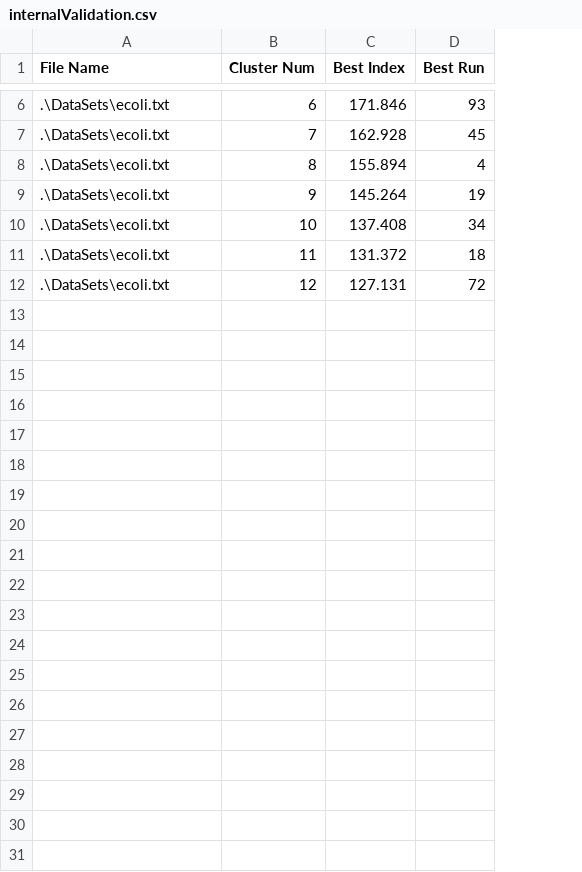
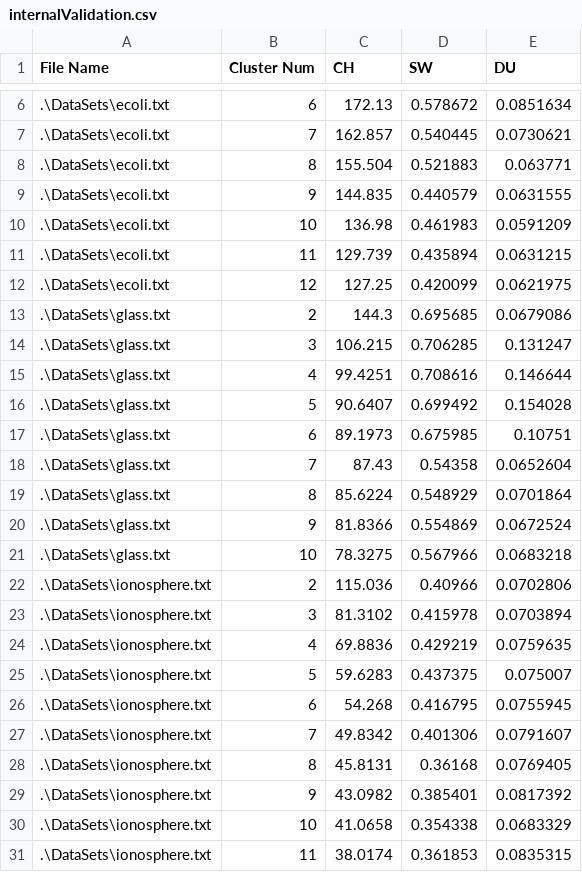
Before and after one commit to Origamiboss/Data-Clustering-Project, a CSV file: internalValidation.csv, drawn as a sheet; only a part is shown, gaps mark what is left out; removed rows and columns are numbered as before the commit, all else as after; the diff covers the shown part only; the diff names each change by its address in the sheet, - before the commit and + after, or states it on an @@ line.

```diff
--- a/internalValidation.csv
+++ b/internalValidation.csv
-column C (Best Index), rows 6-12: 171.846 | 162.928 | 155.894 | 145.264 | 137.408 | 131.372 | 127.131
-column D (Best Run), rows 6-12: 93 | 45 | 4 | 19 | 34 | 18 | 72
+column C (CH), rows 6-12: 172.13 | 162.857 | 155.504 | 144.835 | 136.98 | 129.739 | 127.25
+column D (SW), rows 6-12: 0.578672 | 0.540445 | 0.521883 | 0.440579 | 0.461983 | 0.435894 | 0.420099
+column E (DU), rows 6-12: 0.0851634 | 0.0730621 | 0.063771 | 0.0631555 | 0.0591209 | 0.0631215 | 0.0621975
+row 13: .\DataSets\glass.txt | 2 | 144.3 | 0.695685 | 0.0679086
+row 14: .\DataSets\glass.txt | 3 | 106.215 | 0.706285 | 0.131247
+row 15: .\DataSets\glass.txt | 4 | 99.4251 | 0.708616 | 0.146644
+row 16: .\DataSets\glass.txt | 5 | 90.6407 | 0.699492 | 0.154028
+row 17: .\DataSets\glass.txt | 6 | 89.1973 | 0.675985 | 0.10751
+row 18: .\DataSets\glass.txt | 7 | 87.43 | 0.54358 | 0.0652604
+row 19: .\DataSets\glass.txt | 8 | 85.6224 | 0.548929 | 0.0701864
+row 20: .\DataSets\glass.txt | 9 | 81.8366 | 0.554869 | 0.0672524
+row 21: .\DataSets\glass.txt | 10 | 78.3275 | 0.567966 | 0.0683218
+row 22: .\DataSets\ionosphere.txt | 2 | 115.036 | 0.40966 | 0.0702806
+row 23: .\DataSets\ionosphere.txt | 3 | 81.3102 | 0.415978 | 0.0703894
+row 24: .\DataSets\ionosphere.txt | 4 | 69.8836 | 0.429219 | 0.0759635
+row 25: .\DataSets\ionosphere.txt | 5 | 59.6283 | 0.437375 | 0.075007
+row 26: .\DataSets\ionosphere.txt | 6 | 54.268 | 0.416795 | 0.0755945
+row 27: .\DataSets\ionosphere.txt | 7 | 49.8342 | 0.401306 | 0.0791607
+row 28: .\DataSets\ionosphere.txt | 8 | 45.8131 | 0.36168 | 0.0769405
+row 29: .\DataSets\ionosphere.txt | 9 | 43.0982 | 0.385401 | 0.0817392
+row 30: .\DataSets\ionosphere.txt | 10 | 41.0658 | 0.354338 | 0.0683329
+row 31: .\DataSets\ionosphere.txt | 11 | 38.0174 | 0.361853 | 0.0835315
```
Also changed, not shown: 9 added rows elsewhere in this file, 2 other files.
